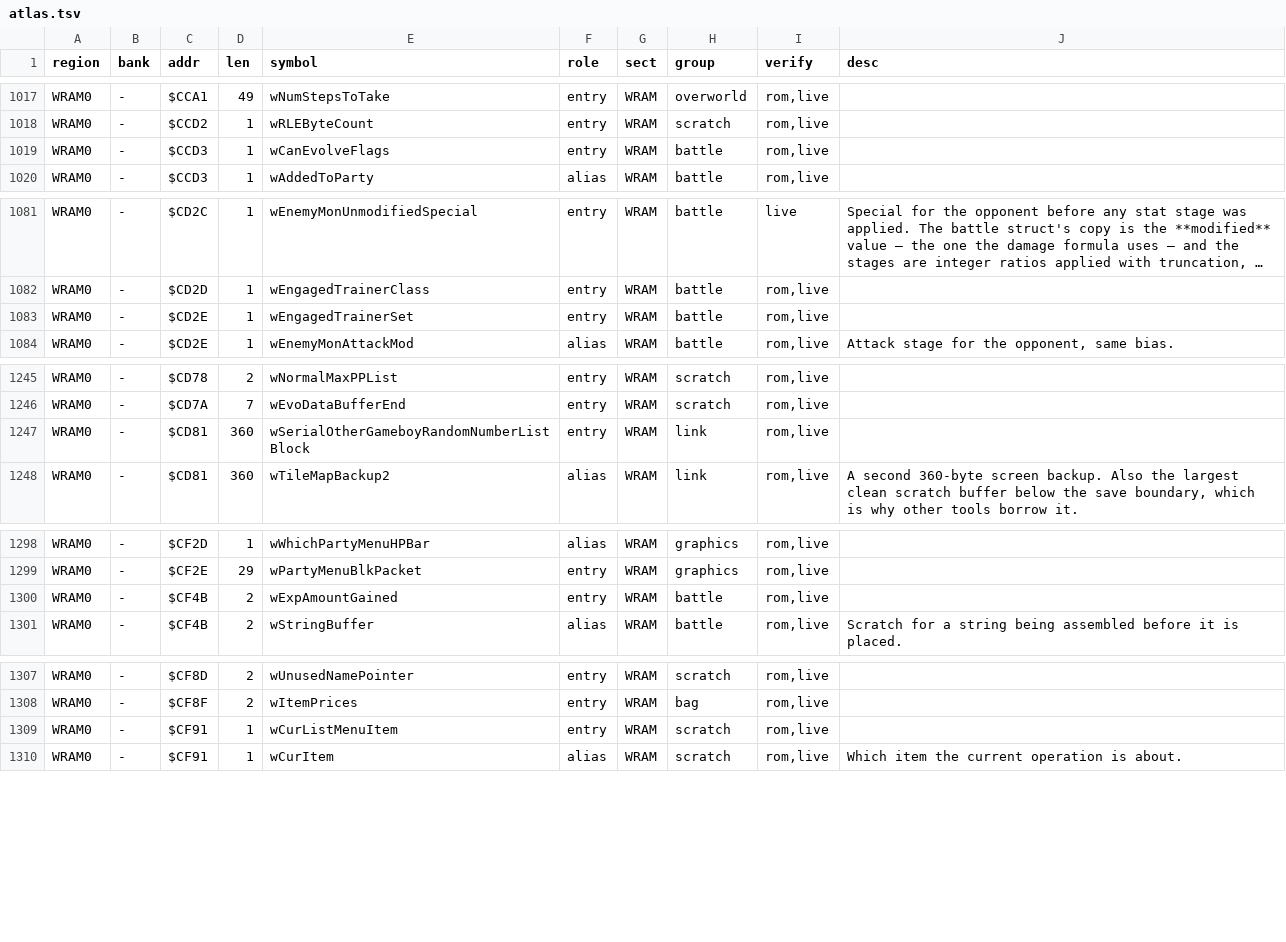
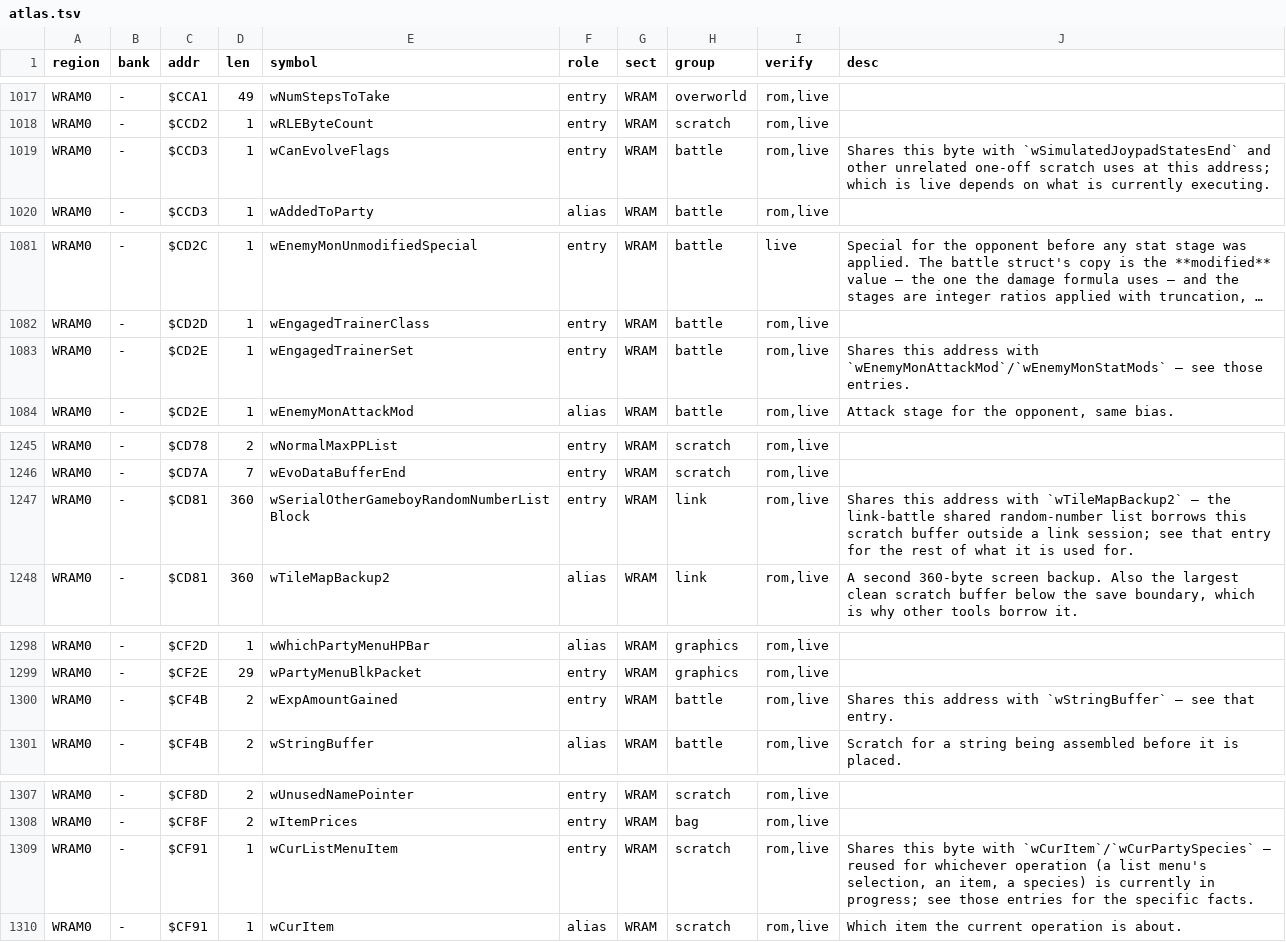
Before and after one commit to Alchemy86/AtlasGB, a TSV file: atlases/pokemon-rb/data/atlas.tsv, drawn as a sheet; only a part is shown, gaps mark what is left out; long unchanged cells end in …; the diff covers the shown part only; the diff names each change by its address in the sheet, - before the commit and + after, or states it on an @@ line.

Commit message:
Descriptions from evidence, a home for data issues, and a docs pass
Deliverable 2 (descriptions): added 17 new descriptions (492 of 1,012
entry-role addresses now carry one, up from 475), every one traceable to a
sibling entry that already carries a verified fact at the same shared
address (a union case) or, in one instance, a TerminalGB plugin source
comment cross-checked against an already-verified symbol. Cross-referenced
TerminalGB's nine anti-drift-gated plugin source files for address+comment
pairs against the atlas's own gaps first; the yield was small (six usable
facts across 123 candidates) because round one's original 581 descriptions
had already mined the same sources. No local pret/pokered checkout was
available in this environment, which is the real ceiling on this round's
description coverage - recorded as the top-ranked hand-off item, not
worked around with a name-derived guess.

Deliverable 4 (a home for bugs vs data issues): discoveries.md documents
faults in the GAME; docs/data-issues.md is new and documents faults in
OUR RECORD of it - a genuinely different category the brief asked me to
judge, not assume were the same. Added a triage note to discoveries.md's
own intro pointing each kind of finding at the right home, and logged
this round's zero-disagreement verification run as data-issues.md's first
entry, so the log has real content rather than being a promise with
nothing behind it.

Deliverable 3 (docs pass): fixed two stale, contradicting description-
count claims (README.md said 475, atlases/pokemon-rb/README.md said 370,
for the same fact) and a claim that extending the live script would move
'several hundred' entries to evidenced when a fresh measurement shows
only 7 storage entries currently lack any evidence at all. Spot-checked
every chapter page's breadcrumb and structure for consistency; no dead
links, stale TODOs, or duplicate headings found across the atlas.

docs/verification.md gained a ranked hand-off for the next round, covering
all four deliverables, informed by what this round actually measured
rather than estimated - including a concrete, minimal schema proposal
(a new optional 'related' column) for the linkage the brief asked to be
treated as first-class, deliberately not implemented half-built this
round.

make check remains green: validate, evidence, render --check,
export --check, checklinks all pass.

```diff
--- a/atlases/pokemon-rb/data/atlas.tsv
+++ b/atlases/pokemon-rb/data/atlas.tsv
-J1019 (desc): (empty)
+J1019 (desc): Shares this byte with `wSimulatedJoypadStatesEnd` and other unrelated one-off scratch uses at this address; which is live depends on what is currently executing.
-J1083 (desc): (empty)
+J1083 (desc): Shares this address with `wEnemyMonAttackMod`/`wEnemyMonStatMods` — see those entries.
-J1247 (desc): (empty)
+J1247 (desc): Shares this address with `wTileMapBackup2` — the link-battle shared random-number list borrows this scratch buffer outside a link session; see that entry for the rest of what it is used for.
-J1300 (desc): (empty)
+J1300 (desc): Shares this address with `wStringBuffer` — see that entry.
-J1309 (desc): (empty)
+J1309 (desc): Shares this byte with `wCurItem`/`wCurPartySpecies` — reused for whichever operation (a list menu's selection, an item, a species) is currently in progress; see those entries for the specific facts.
```
Also changed, not shown: 12 edited cells elsewhere in this file, 15 other files.
